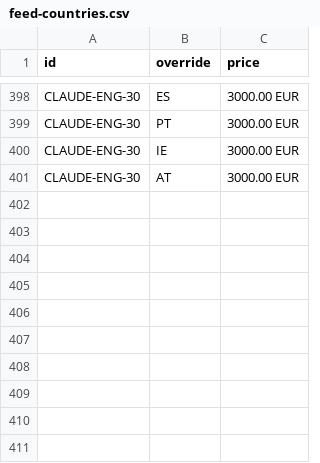
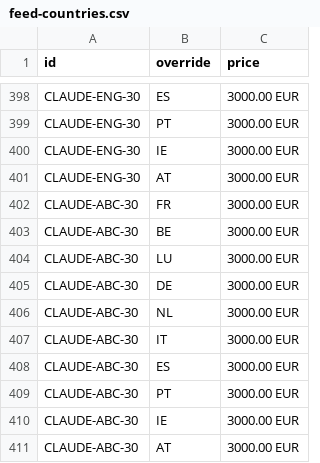
Before and after one commit to mohamedazizbenhaha/mohamedazizbenhaha.github.io, a CSV file: catalog/feed-countries.csv, drawn as a sheet; only a part is shown, gaps mark what is left out; the diff names each change by its address in the sheet, - before the commit and + after, or states it on an @@ line.

```diff
--- a/catalog/feed-countries.csv
+++ b/catalog/feed-countries.csv
+row 402: CLAUDE-ABC-30 | FR | 3000.00 EUR
+row 403: CLAUDE-ABC-30 | BE | 3000.00 EUR
+row 404: CLAUDE-ABC-30 | LU | 3000.00 EUR
+row 405: CLAUDE-ABC-30 | DE | 3000.00 EUR
+row 406: CLAUDE-ABC-30 | NL | 3000.00 EUR
+row 407: CLAUDE-ABC-30 | IT | 3000.00 EUR
+row 408: CLAUDE-ABC-30 | ES | 3000.00 EUR
+row 409: CLAUDE-ABC-30 | PT | 3000.00 EUR
+row 410: CLAUDE-ABC-30 | IE | 3000.00 EUR
+row 411: CLAUDE-ABC-30 | AT | 3000.00 EUR
```
Also changed, not shown: catalog/feed-en.csv, catalog/feed-fr.csv, 18 other files.
